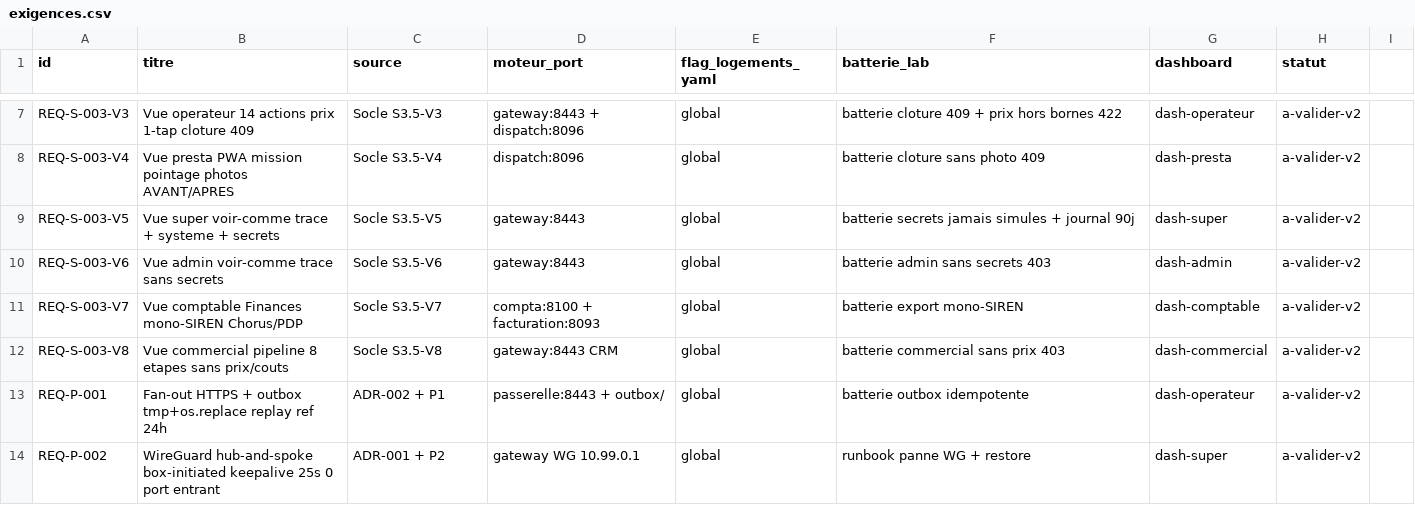
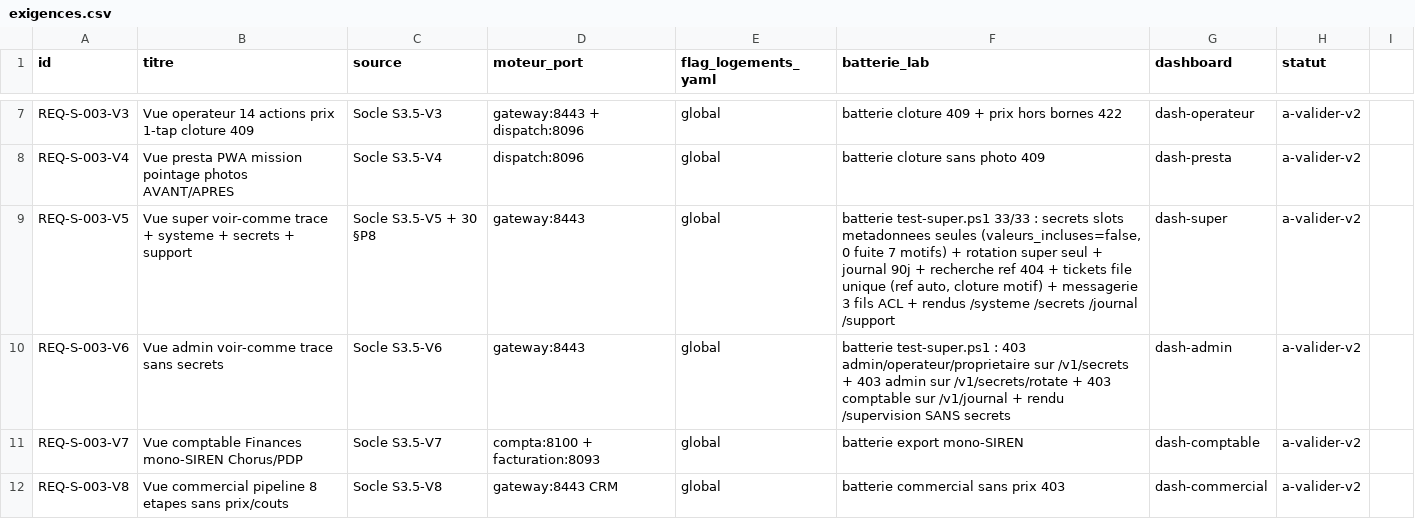
Before and after one commit to jul-ienfr/LCD, a CSV file: docs/registres/exigences.csv, drawn as a sheet; only a part is shown, gaps mark what is left out; the shorter side is filled out with more unchanged rows.

Commit message:
F5 : dash-super/admin + support (tickets + messagerie 3 fils + recherche ref)
Tranche F5 (cahier 70 §F10, gate V5/V6 §S3.5) :

dash-super ACTIF — /systeme /secrets /journal /support
- /systeme : agregat /health + /ready + /metrics + /v1/statut (KPI boxes,
  logements, p95, uptime, ecritures/refusees), carte hebergement P1-P3,
  table /ready + erreurs, carte injoignable (.catch).
- /secrets : registre de SLOTS metadonnees SEULES (id, source env:/vault:,
  cadence, derniere rotation, statut a_jour/due/perimee/jamais_declaree) +
  rotation declaree par super_admin SEUL (POST /v1/secrets/rotate, 403 admin).
  JAMAIS de valeur (valeurs_incluses=false, 0 fuite sur 7 motifs). Registre
  reel GITIGNORE (doctrine 71 S2) + secrets-registre.yaml.EXAMPLE versionne,
  repli charger().
- /journal : journal parc 90 j (voir-comme + secret_rotate + tickets/messages)
  + RECHERCHE GLOBALE par ref (?ref= croise journal + idempotence, 404
  inconnue, 403 non-admin, anti-fuite inter-client).
- /support : tickets file unique (SLA P1<4h/P2<48h/P3<5j, ref auto
  TICKET-<ms>-<n> = jamais un ticket sans ref, cloture MOTIF obligatoire
  trace) + messagerie 3 fils (proprio par logement / presta par mission /
  voyageur par resa) ACL fail-closed.

dash-admin ACTIF — /supervision (systeme SANS secrets = 403 prouve).

Passerelle : modules stdlib secrets_registre.py (slots, statut rotation) +
support.py (tickets JSONL append-only + fils.json atomique, selftest vert,
ACL auteur/operateur fail-closed, existence cachee en 403) + routes
/v1/secrets /v1/journal /v1/recherche /v1/tickets /v1/messagerie + 4 server
actions + composants coeur formulaire-ticket/cloturer/message, allowlist
+2 GET +3 POST, i18n super.* x5 langues.

Batterie deploy/test-super.ps1 33/33 (V5 secrets 12 + V6 403 x4 + P8
tickets 6 + messagerie 6 + recherche 3 + 5 rendus front + 2 fuites).
tests_lab 0 KO (fix fuseau UTC : comparaison aujourdhui host vs service,
fenetre minuit locale -> minuit UTC). test-front 46/46, test-pwa 14/14,
test-secrets 23/23, tsc 0, eslint 0, vitest 30/30, build 20 pages <200 Ko.

```diff
--- a/docs/registres/exigences.csv
+++ b/docs/registres/exigences.csv
@@ -8,4 +8,4 @@ REQ-S-003-V3,Vue operateur 14 actions prix 1-tap cloture 409,Socle S3.5-V3,gatew
 REQ-S-003-V4,Vue presta PWA mission pointage photos AVANT/APRES,Socle S3.5-V4,dispatch:8096,global,batterie cloture sans photo 409,dash-presta,a-valider-v2
-REQ-S-003-V5,Vue super voir-comme trace + systeme + secrets,Socle S3.5-V5,gateway:8443,global,batterie secrets jamais simules + journal 90j,dash-super,a-valider-v2
-REQ-S-003-V6,Vue admin voir-comme trace sans secrets,Socle S3.5-V6,gateway:8443,global,batterie admin sans secrets 403,dash-admin,a-valider-v2
+REQ-S-003-V5,Vue super voir-comme trace + systeme + secrets + support,Socle S3.5-V5 + 30 §P8,gateway:8443,global,"batterie test-super.ps1 33/33 : secrets slots metadonnees seules (valeurs_incluses=false, 0 fuite 7 motifs) + rotation super seul + journal 90j + recherche ref 404 + tickets file unique (ref auto, cloture motif) + messagerie 3 fils ACL + rendus /systeme /secrets /journal /support",dash-super,a-valider-v2
+REQ-S-003-V6,Vue admin voir-comme trace sans secrets,Socle S3.5-V6,gateway:8443,global,"batterie test-super.ps1 : 403 admin/operateur/proprietaire sur /v1/secrets + 403 admin sur /v1/secrets/rotate + 403 comptable sur /v1/journal + rendu /supervision SANS secrets",dash-admin,a-valider-v2
 REQ-S-003-V7,Vue comptable Finances mono-SIREN Chorus/PDP,Socle S3.5-V7,compta:8100 + facturation:8093,global,batterie export mono-SIREN,dash-comptable,a-valider-v2
```
Also changed, not shown: 29 other files.
